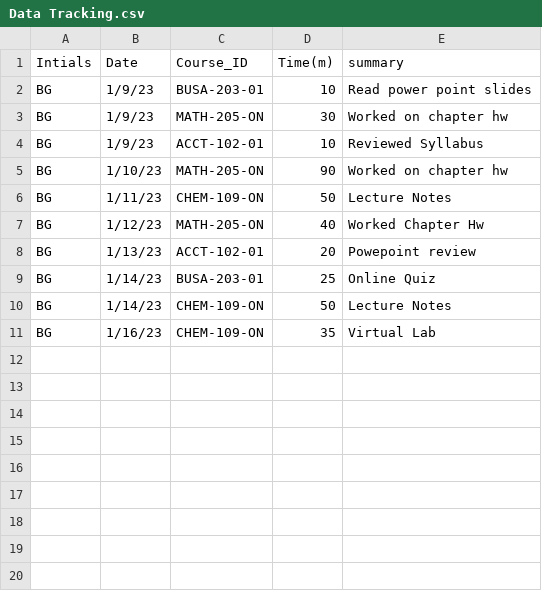
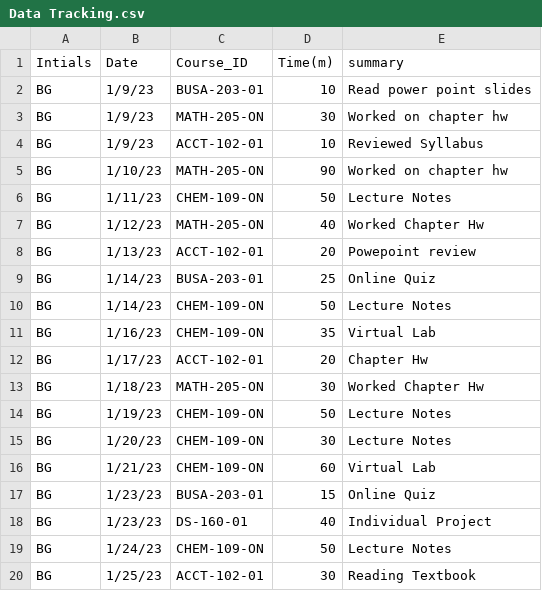
Before and after one commit to bengriffis/BSG_Timesheet_Project, a CSV file: Data Tracking.csv, drawn as a sheet.

Commit message:
Add files via upload

```diff
--- a/Data Tracking.csv
+++ b/Data Tracking.csv
@@ -11 +11,10 @@ BG,1/14/23,CHEM-109-ON,50,Lecture Notes
 BG,1/16/23,CHEM-109-ON,35,Virtual Lab
+BG,1/17/23,ACCT-102-01,20,Chapter Hw
+BG,1/18/23,MATH-205-ON,30,Worked Chapter Hw
+BG,1/19/23,CHEM-109-ON,50,Lecture Notes
+BG,1/20/23,CHEM-109-ON,30,Lecture Notes
+BG,1/21/23,CHEM-109-ON,60,Virtual Lab
+BG,1/23/23,BUSA-203-01,15,Online Quiz
+BG,1/23/23,DS-160-01,40,Individual Project
+BG,1/24/23,CHEM-109-ON,50,Lecture Notes
+BG,1/25/23,ACCT-102-01,30,Reading Textbook
```
